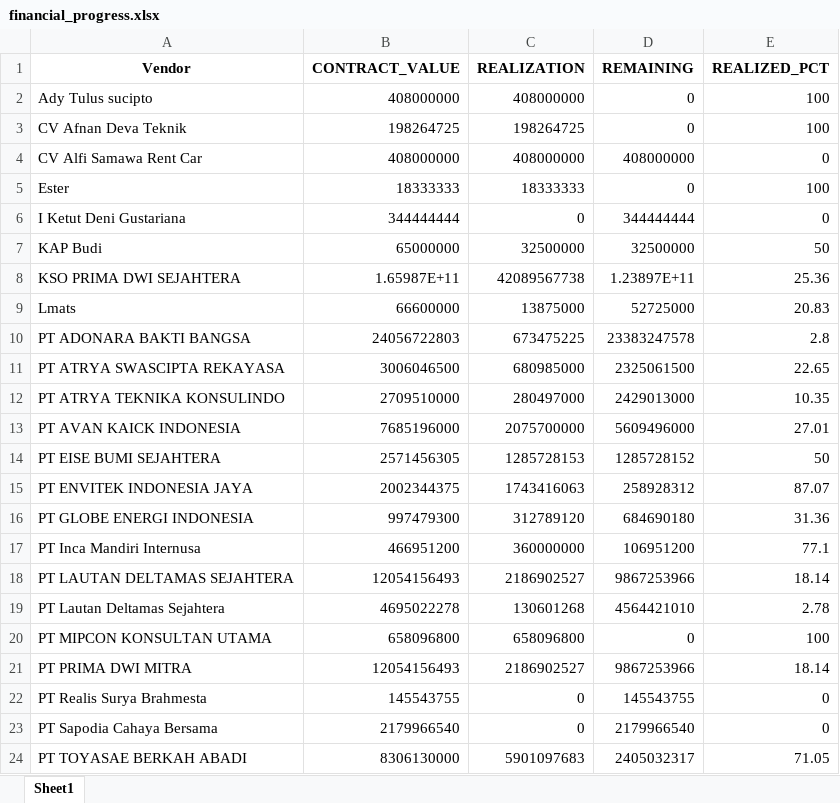
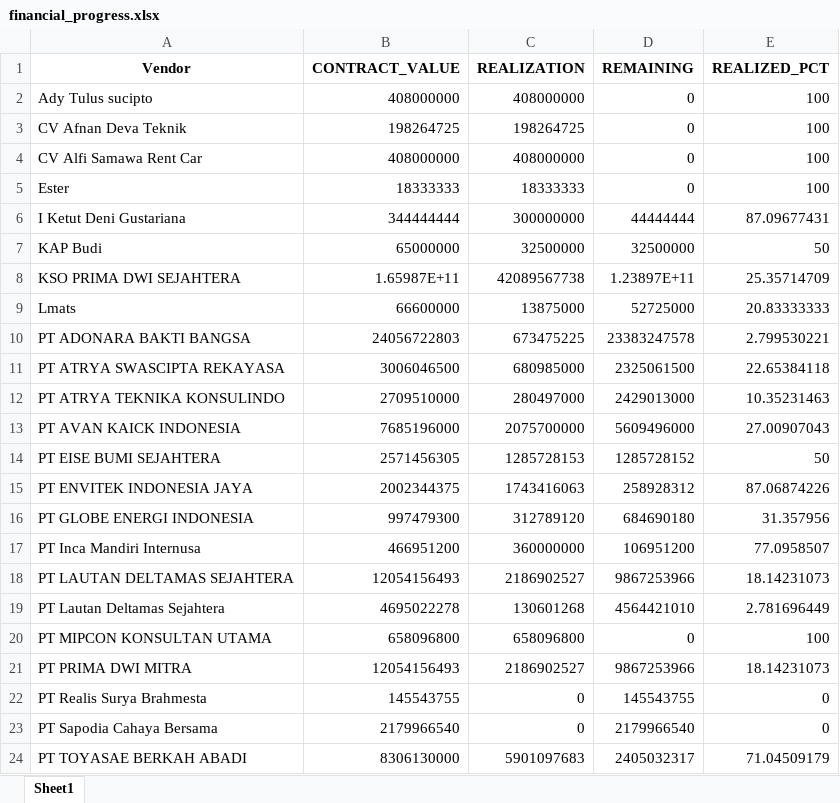
Before and after one commit to quicksxope/dashboardapp-proto, an Excel workbook: data/financial_progress.xlsx, sheet Sheet1, drawn as a sheet; values as stored, in another font and other column widths than the file's, no borders; the diff names each change by its address in the sheet, - before the commit and + after, or states it on an @@ line.

Commit message:
Update financial_file from dashboard

```diff
--- a/data/financial_progress.xlsx (sheet Sheet1)
+++ b/data/financial_progress.xlsx (sheet Sheet1)
-D4 (REMAINING): 408000000
+D4 (REMAINING): 0
-E4 (REALIZED_PCT): 0
+E4 (REALIZED_PCT): 100
-C6 (REALIZATION): 0
+C6 (REALIZATION): 300000000
-D6 (REMAINING): 344444444
+D6 (REMAINING): 44444444
-E6 (REALIZED_PCT): 0
+E6 (REALIZED_PCT): 87.09677431
-E8 (REALIZED_PCT): 25.36
+E8 (REALIZED_PCT): 25.35714709
-E9 (REALIZED_PCT): 20.83
+E9 (REALIZED_PCT): 20.83333333
-E10 (REALIZED_PCT): 2.8
+E10 (REALIZED_PCT): 2.799530221
-E11 (REALIZED_PCT): 22.65
+E11 (REALIZED_PCT): 22.65384118
-E12 (REALIZED_PCT): 10.35
+E12 (REALIZED_PCT): 10.35231463
-E13 (REALIZED_PCT): 27.01
+E13 (REALIZED_PCT): 27.00907043
-E15 (REALIZED_PCT): 87.07
+E15 (REALIZED_PCT): 87.06874226
-E16 (REALIZED_PCT): 31.36
+E16 (REALIZED_PCT): 31.357956
-E17 (REALIZED_PCT): 77.1
+E17 (REALIZED_PCT): 77.0958507
-E18 (REALIZED_PCT): 18.14
+E18 (REALIZED_PCT): 18.14231073
-E19 (REALIZED_PCT): 2.78
+E19 (REALIZED_PCT): 2.781696449
-E21 (REALIZED_PCT): 18.14
+E21 (REALIZED_PCT): 18.14231073
-E24 (REALIZED_PCT): 71.05
+E24 (REALIZED_PCT): 71.04509179
```
Also changed, not shown: formulas that keep their value.
